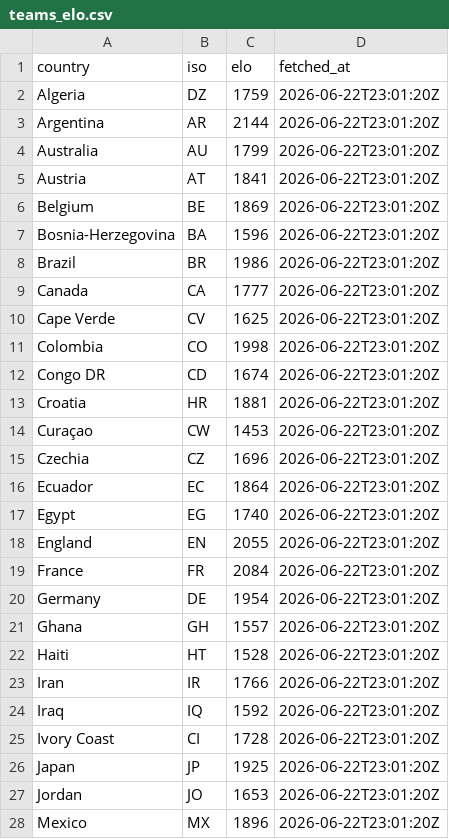
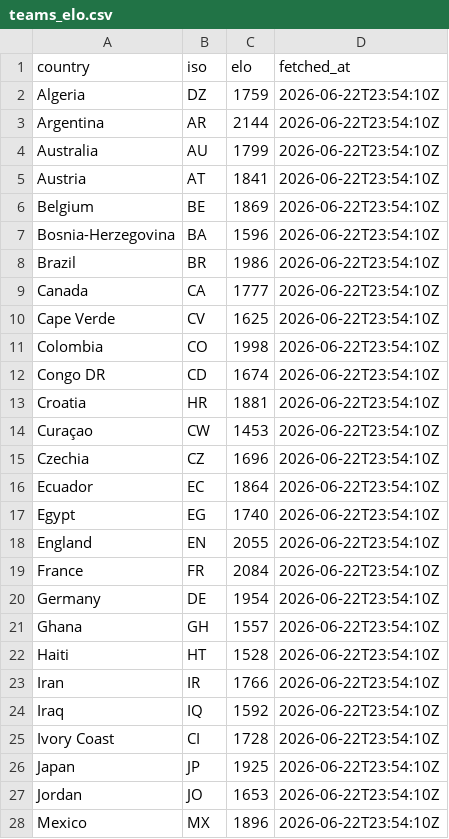
Before and after one commit to rjeans/wc2026-sweepstake, a CSV file: src/data/teams_elo.csv, drawn as a sheet; only a part is shown; the diff covers the shown part only.

```diff
--- a/src/data/teams_elo.csv
+++ b/src/data/teams_elo.csv
@@ -1,28 +1,28 @@
 country,iso,elo,fetched_at
-Algeria,DZ,1759,2026-06-22T23:01:20Z
-Argentina,AR,2144,2026-06-22T23:01:20Z
-Australia,AU,1799,2026-06-22T23:01:20Z
-Austria,AT,1841,2026-06-22T23:01:20Z
-Belgium,BE,1869,2026-06-22T23:01:20Z
-Bosnia-Herzegovina,BA,1596,2026-06-22T23:01:20Z
-Brazil,BR,1986,2026-06-22T23:01:20Z
-Canada,CA,1777,2026-06-22T23:01:20Z
-Cape Verde,CV,1625,2026-06-22T23:01:20Z
-Colombia,CO,1998,2026-06-22T23:01:20Z
-Congo DR,CD,1674,2026-06-22T23:01:20Z
-Croatia,HR,1881,2026-06-22T23:01:20Z
-Curaçao,CW,1453,2026-06-22T23:01:20Z
-Czechia,CZ,1696,2026-06-22T23:01:20Z
-Ecuador,EC,1864,2026-06-22T23:01:20Z
-Egypt,EG,1740,2026-06-22T23:01:20Z
-England,EN,2055,2026-06-22T23:01:20Z
-France,FR,2084,2026-06-22T23:01:20Z
-Germany,DE,1954,2026-06-22T23:01:20Z
-Ghana,GH,1557,2026-06-22T23:01:20Z
-Haiti,HT,1528,2026-06-22T23:01:20Z
-Iran,IR,1766,2026-06-22T23:01:20Z
-Iraq,IQ,1592,2026-06-22T23:01:20Z
-Ivory Coast,CI,1728,2026-06-22T23:01:20Z
-Japan,JP,1925,2026-06-22T23:01:20Z
-Jordan,JO,1653,2026-06-22T23:01:20Z
-Mexico,MX,1896,2026-06-22T23:01:20Z
+Algeria,DZ,1759,2026-06-22T23:54:10Z
+Argentina,AR,2144,2026-06-22T23:54:10Z
+Australia,AU,1799,2026-06-22T23:54:10Z
+Austria,AT,1841,2026-06-22T23:54:10Z
+Belgium,BE,1869,2026-06-22T23:54:10Z
+Bosnia-Herzegovina,BA,1596,2026-06-22T23:54:10Z
+Brazil,BR,1986,2026-06-22T23:54:10Z
+Canada,CA,1777,2026-06-22T23:54:10Z
+Cape Verde,CV,1625,2026-06-22T23:54:10Z
+Colombia,CO,1998,2026-06-22T23:54:10Z
+Congo DR,CD,1674,2026-06-22T23:54:10Z
+Croatia,HR,1881,2026-06-22T23:54:10Z
+Curaçao,CW,1453,2026-06-22T23:54:10Z
+Czechia,CZ,1696,2026-06-22T23:54:10Z
+Ecuador,EC,1864,2026-06-22T23:54:10Z
+Egypt,EG,1740,2026-06-22T23:54:10Z
+England,EN,2055,2026-06-22T23:54:10Z
+France,FR,2084,2026-06-22T23:54:10Z
+Germany,DE,1954,2026-06-22T23:54:10Z
+Ghana,GH,1557,2026-06-22T23:54:10Z
+Haiti,HT,1528,2026-06-22T23:54:10Z
+Iran,IR,1766,2026-06-22T23:54:10Z
+Iraq,IQ,1592,2026-06-22T23:54:10Z
+Ivory Coast,CI,1728,2026-06-22T23:54:10Z
+Japan,JP,1925,2026-06-22T23:54:10Z
+Jordan,JO,1653,2026-06-22T23:54:10Z
+Mexico,MX,1896,2026-06-22T23:54:10Z
```
Also changed, not shown: 21 edited cells elsewhere in this file, 2 other files.
